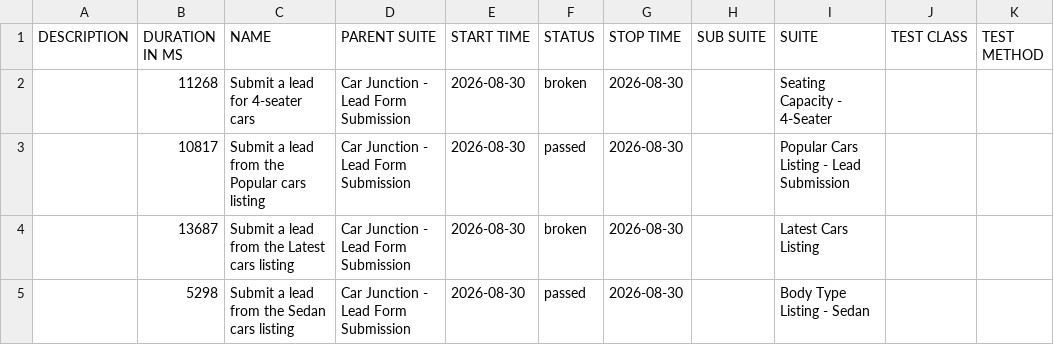
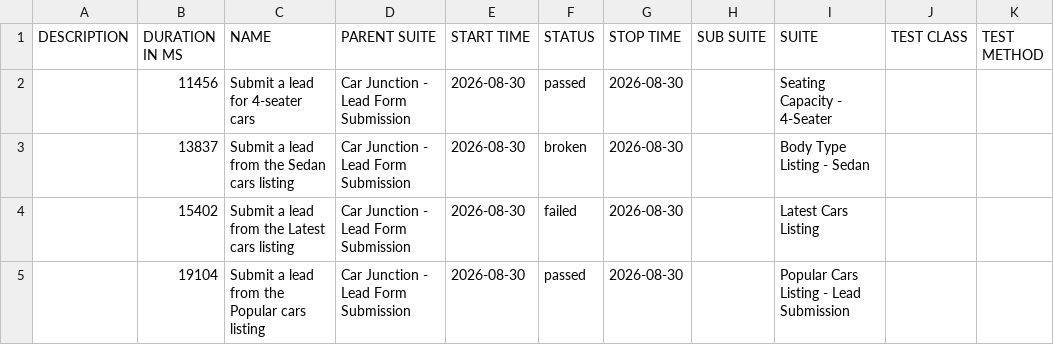
Before and after one commit to venkateshwari-commits/CarJunction-Automation-Report, a CSV file: data/suites.csv, drawn as a sheet.

```diff
--- a/data/suites.csv
+++ b/data/suites.csv
@@ -1,5 +1,5 @@
 "DESCRIPTION","DURATION IN MS","NAME","PARENT SUITE","START TIME","STATUS","STOP TIME","SUB SUITE","SUITE","TEST CLASS","TEST METHOD"
-"","11268","Submit a lead for 4-seater cars","Car Junction - Lead Form Submission","2026-08-30","broken","2026-08-30","","Seating Capacity - 4-Seater","",""
-"","10817","Submit a lead from the Popular cars listing","Car Junction - Lead Form Submission","2026-08-30","passed","2026-08-30","","Popular Cars Listing - Lead Submission","",""
-"","13687","Submit a lead from the Latest cars listing","Car Junction - Lead Form Submission","2026-08-30","broken","2026-08-30","","Latest Cars Listing","",""
-"","5298","Submit a lead from the Sedan cars listing","Car Junction - Lead Form Submission","2026-08-30","passed","2026-08-30","","Body Type Listing - Sedan","",""
+"","11456","Submit a lead for 4-seater cars","Car Junction - Lead Form Submission","2026-08-30","passed","2026-08-30","","Seating Capacity - 4-Seater","",""
+"","13837","Submit a lead from the Sedan cars listing","Car Junction - Lead Form Submission","2026-08-30","broken","2026-08-30","","Body Type Listing - Sedan","",""
+"","15402","Submit a lead from the Latest cars listing","Car Junction - Lead Form Submission","2026-08-30","failed","2026-08-30","","Latest Cars Listing","",""
+"","19104","Submit a lead from the Popular cars listing","Car Junction - Lead Form Submission","2026-08-30","passed","2026-08-30","","Popular Cars Listing - Lead Submission","",""
```
Also changed, not shown: data/behaviors.csv, 33 other files.
